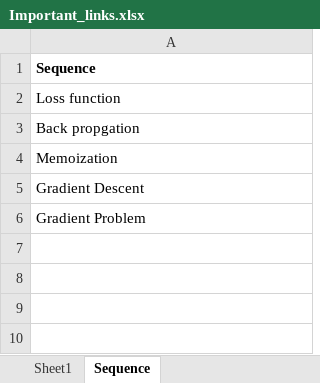
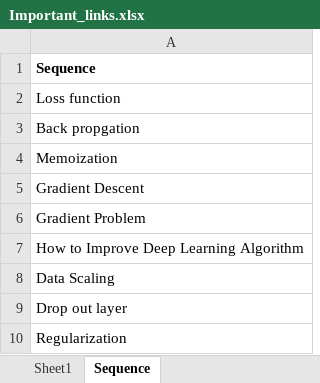
Before and after one commit to MitVinay/Deep-Learning-Material, an Excel workbook: Important_links.xlsx, sheet Sequence, drawn as a sheet; values as stored, in another font and other column widths than the file's, no borders; the diff names each change by its address in the sheet, - before the commit and + after, or states it on an @@ line.

```diff
--- a/Important_links.xlsx (sheet Sequence)
+++ b/Important_links.xlsx (sheet Sequence)
+row 7: How to Improve Deep Learning Algorithm
+row 8: Data Scaling
+row 9: Drop out layer
+row 10: Regularization
```
Also changed, not shown: 12 other files.
